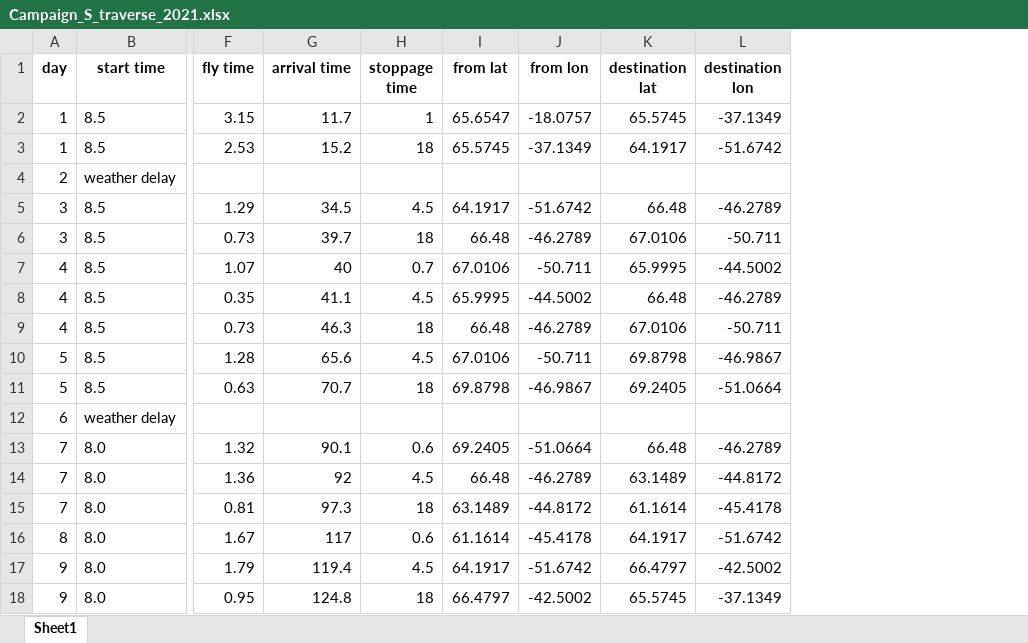
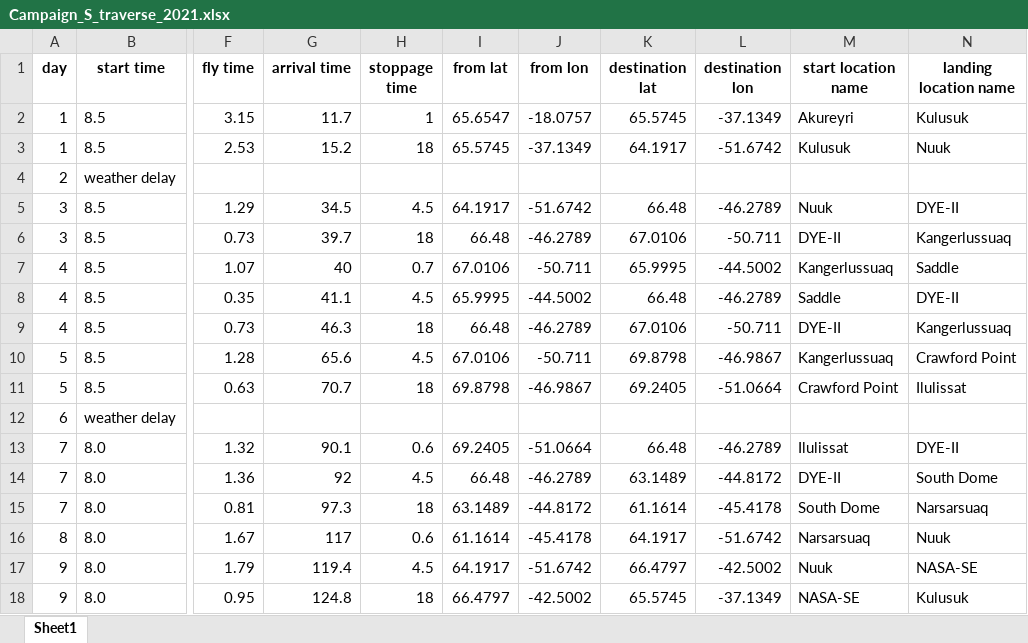
Before and after one commit to GEUS-PROMICE/AWS_maintenance_flight_planner, an Excel workbook: planning_info/Campaign_S_traverse_2021.xlsx, sheet Sheet1, drawn as a sheet; only a part is shown, gaps mark what is left out; values as stored, in another font and other column widths than the file's, no borders; the diff names each change by its address in the sheet, - before the commit and + after, or states it on an @@ line.

```diff
--- a/planning_info/Campaign_S_traverse_2021.xlsx (sheet Sheet1)
+++ b/planning_info/Campaign_S_traverse_2021.xlsx (sheet Sheet1)
+column M (start location name), rows 2-18: Akureyri | Kulusuk |  | Nuuk | DYE-II | Kangerlussuaq | Saddle | DYE-II | Kangerlussuaq | Crawford Point |  | Ilulissat | DYE-II | South Dome | Narsarsuaq | Nuuk | NASA-SE
+column N (landing location name), rows 2-18: Kulusuk | Nuuk |  | DYE-II | Kangerlussuaq | Saddle | DYE-II | Kangerlussuaq | Crawford Point | Ilulissat |  | DYE-II | South Dome | Narsarsuaq | Nuuk | NASA-SE | Kulusuk
```
Also changed, not shown: 10 other files.
